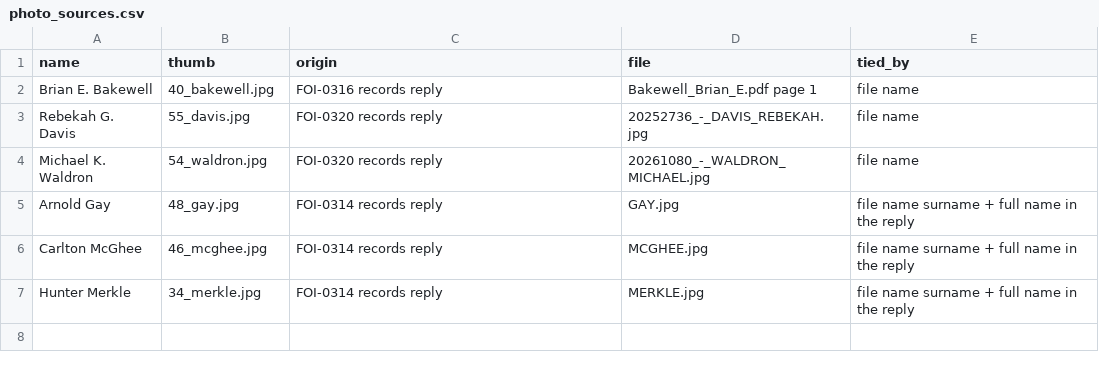
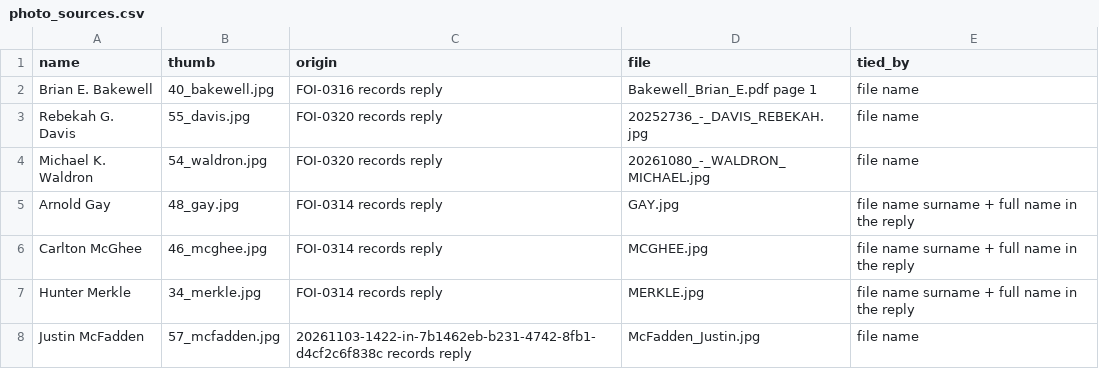
Before and after one commit to fugioconsulting/chrisgraham.com, a CSV file: data/grooming/photo_sources.csv, drawn as a sheet.

Commit message:
grooming: FOI booking photo for Justin McFadden (Ottawa Sheriff reply FOI-0317)

```diff
--- a/data/grooming/photo_sources.csv
+++ b/data/grooming/photo_sources.csv
@@ -7 +7,2 @@ Carlton McGhee,46_mcghee.jpg,FOI-0314 records reply,MCGHEE.jpg,file name surname
 Hunter Merkle,34_merkle.jpg,FOI-0314 records reply,MERKLE.jpg,file name surname + full name in the reply
+Justin McFadden,57_mcfadden.jpg,20261103-1422-in-7b1462eb-b231-4742-8fb1-d4cf2c6f838c records reply,McFadden_Justin.jpg,file name
```
Also changed, not shown: data/grooming/cases.csv, 2 other files.
